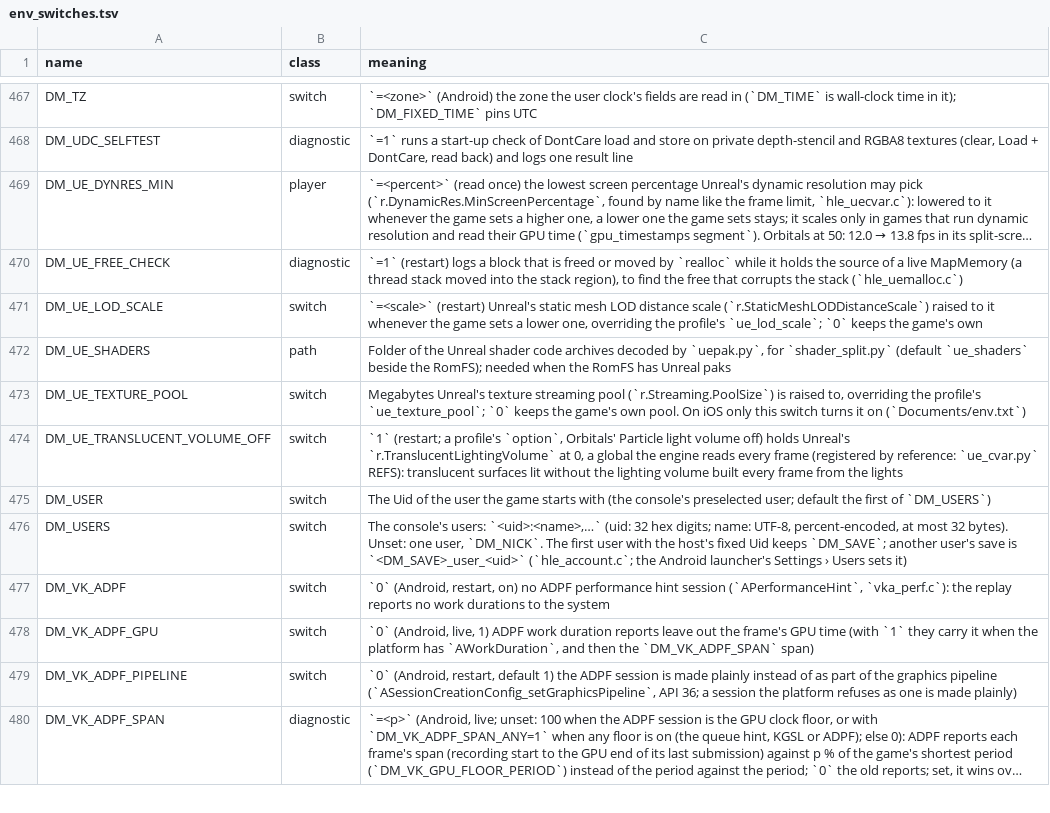
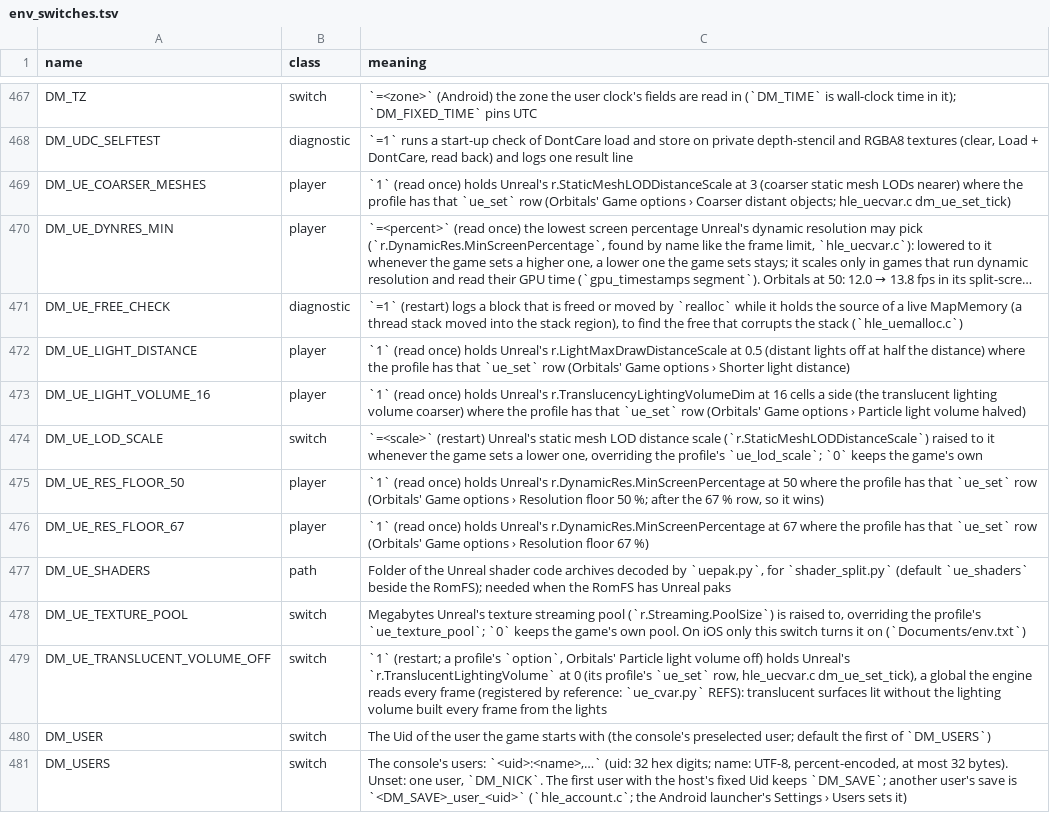
Before and after one commit to hridss/BananaNative, a TSV file: docs/env_switches.tsv, drawn as a sheet; only a part is shown, gaps mark what is left out; the shorter side is filled out with more unchanged rows; long unchanged cells end in …; addresses are those after the commit; the diff names each change by its address in the sheet, - before the commit and + after, or states it on an @@ line.

```diff
--- a/docs/env_switches.tsv
+++ b/docs/env_switches.tsv
+row 469: DM_UE_COARSER_MESHES | player | `1` (read once) holds Unreal's r.StaticMeshLODDistanceScale at 3 (coarser static mesh LODs nearer) where the profile has that `ue_set` row (Orbitals' Game options › Coarser distant objects; hle_uecvar.c dm_ue_set_tick)
+row 472: DM_UE_LIGHT_DISTANCE | player | `1` (read once) holds Unreal's r.LightMaxDrawDistanceScale at 0.5 (distant lights off at half the distance) where the profile has that `ue_set` row (Orbitals' Game options › Shorter light distance)
+row 473: DM_UE_LIGHT_VOLUME_16 | player | `1` (read once) holds Unreal's r.TranslucencyLightingVolumeDim at 16 cells a side (the translucent lighting volume coarser) where the profile has that `ue_set` row (Orbitals' Game options › Particle light volume halved)
+row 475: DM_UE_RES_FLOOR_50 | player | `1` (read once) holds Unreal's r.DynamicRes.MinScreenPercentage at 50 where the profile has that `ue_set` row (Orbitals' Game options › Resolution floor 50 %; after the 67 % row, so it wins)
+row 476: DM_UE_RES_FLOOR_67 | player | `1` (read once) holds Unreal's r.DynamicRes.MinScreenPercentage at 67 where the profile has that `ue_set` row (Orbitals' Game options › Resolution floor 67 %)
-C479 (meaning): …`r.TranslucentLightingVolume` at 0, a global…
+C479 (meaning): …`r.TranslucentLightingVolume` at 0 (its profile's `ue_set` row, hle_uecvar.c dm_ue_set_tick), a global…
```
Also changed, not shown: 10 other files.
